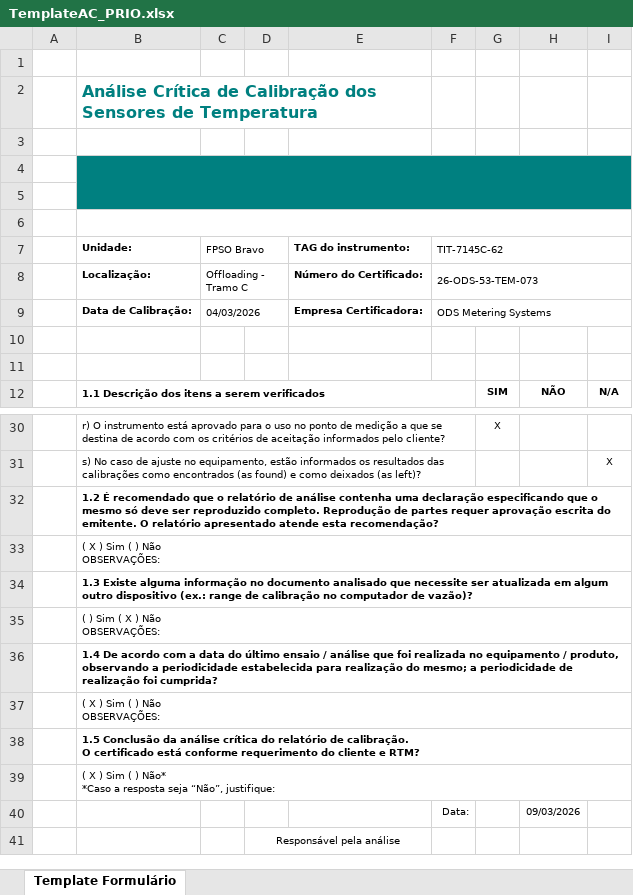
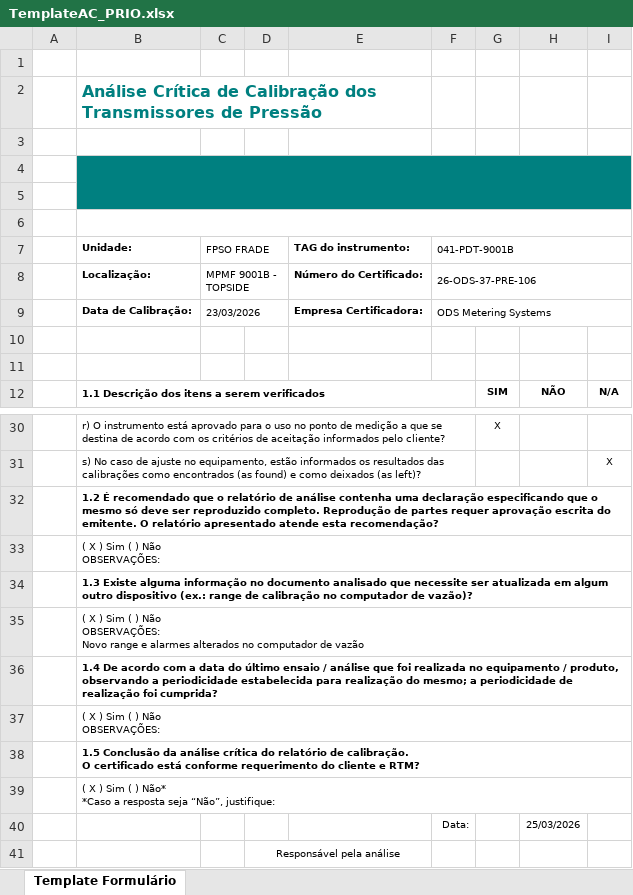
Before and after one commit to 1998-sys/AC-s_app, an Excel workbook: TemplateAC_PRIO.xlsx, sheet Template Formulário, drawn as a sheet; only a part is shown, gaps mark what is left out; values as stored, in another font and other column widths than the file's, no borders; charts and pictures not drawn; ↵ is a line break in a cell; the diff names each change by its address in the sheet, - before the commit and + after, or states it on an @@ line.

```diff
--- a/TemplateAC_PRIO.xlsx (sheet Template Formulário)
+++ b/TemplateAC_PRIO.xlsx (sheet Template Formulário)
-B2 (Unidade:): …Calibração dos Sensores de Temperatura
+B2 (Unidade:): …Calibração dos Transmissores de Pressão
-C7: FPSO Bravo
+C7: FPSO FRADE
-F7: TIT-7145C-62
+F7: 041-PDT-9001B
-C8 (FPSO FRADE): Offloading - Tramo C
+C8 (FPSO FRADE): MPMF 9001B - TOPSIDE
-F8 (041-PDT-9001B): 26-ODS-53-TEM-073
+F8 (041-PDT-9001B): 26-ODS-37-PRE-106
-C9 (FPSO FRADE): 04/03/2026
+C9 (FPSO FRADE): 23/03/2026
-B35 (Unidade:): ( ) Sim ( X ) Não ↵ OBSERVAÇÕES:
+B35 (Unidade:): ( X ) Sim ( ) Não ↵ OBSERVAÇÕES: ↵ Novo range e alarmes alterados no computador de vazão
-H40: 09/03/2026
+H40: 25/03/2026
```
Also changed, not shown: TemplateAC_ORIGEM.xlsx, TemplateAC_PO_PRIO.xlsx, 11 other files.
